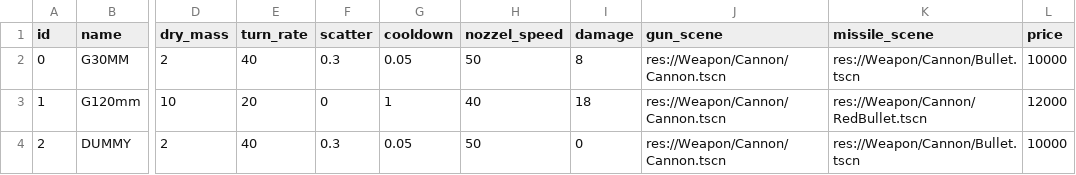
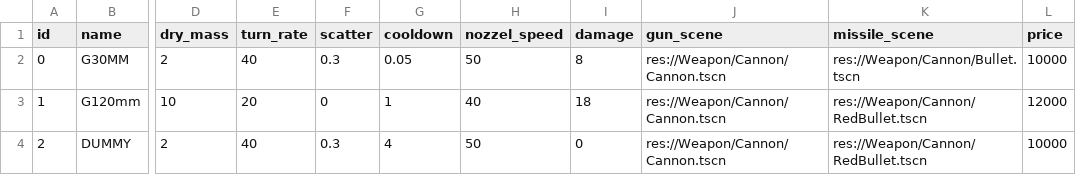
Before and after one commit to scuzzar/hanseaticGalaxy, a CSV file: Weapon/WeaponTypes.csv, drawn as a sheet; only a part is shown, gaps mark what is left out; the diff names each change by its address in the sheet, - before the commit and + after, or states it on an @@ line.

```diff
--- a/Weapon/WeaponTypes.csv
+++ b/Weapon/WeaponTypes.csv
-G4 (cooldown): 0.05
+G4 (cooldown): 4
-K4 (missile_scene): res://Weapon/Cannon/Bullet.tscn
+K4 (missile_scene): res://Weapon/Cannon/RedBullet.tscn
```
Also changed, not shown: 4 other files.
